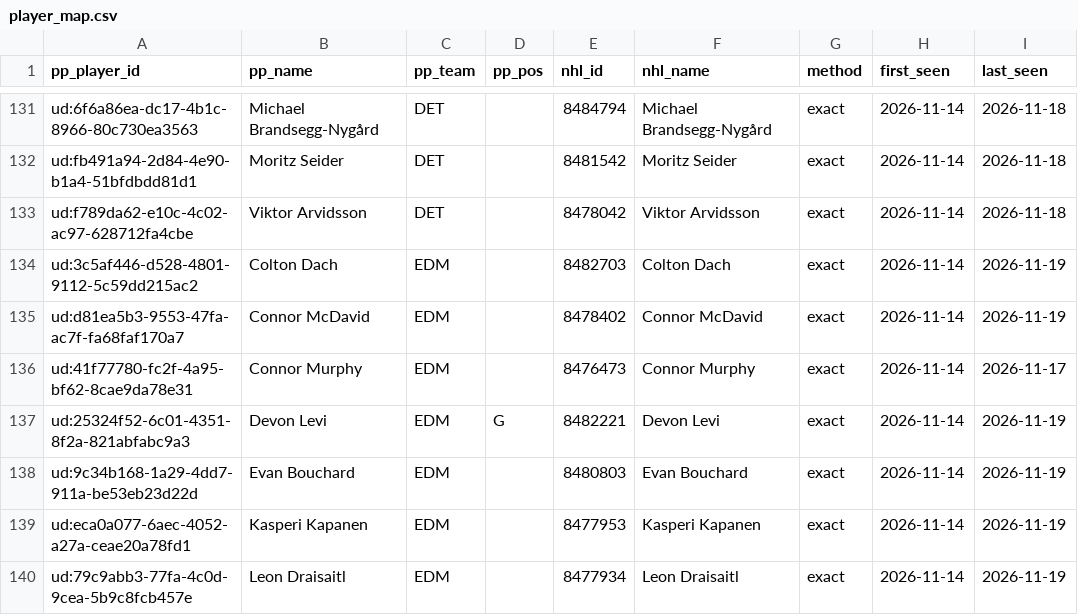
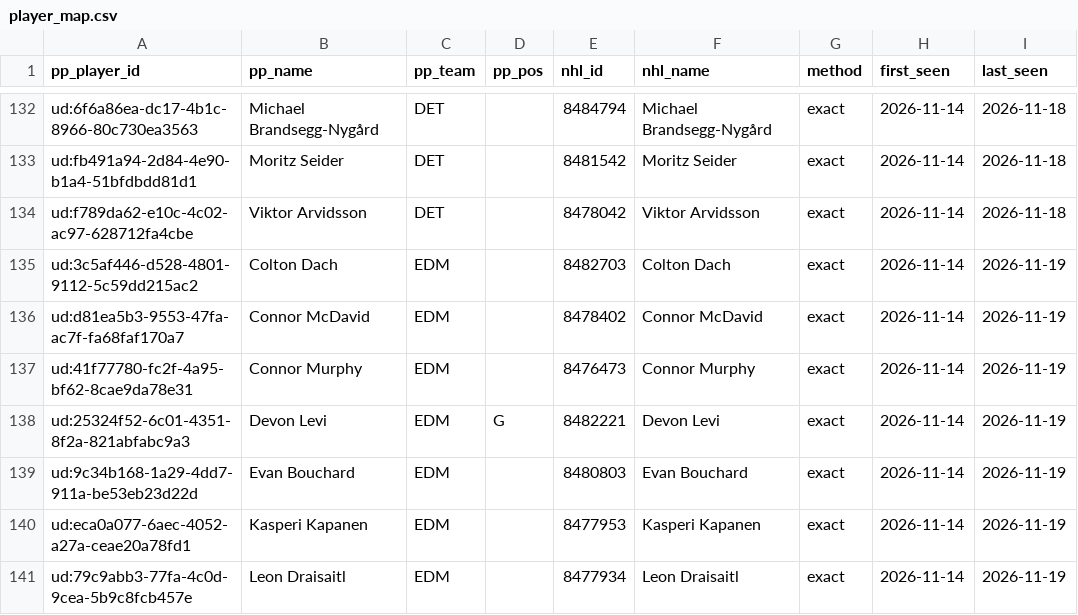
Before and after one commit to mileswilliams08/NHL-prop-model, a CSV file: data/underdog/player_map.csv, drawn as a sheet; only a part is shown, gaps mark what is left out; the diff covers the shown part only.

```diff
--- a/data/underdog/player_map.csv
+++ b/data/underdog/player_map.csv
@@ -135,3 +136,3 @@ ud:3c5af446-d528-4801-9112-5c59dd215ac2,Colton Dach,EDM,,8482703,Colton Dach,exa
 ud:d81ea5b3-9553-47fa-ac7f-fa68faf170a7,Connor McDavid,EDM,,8478402,Connor McDavid,exact,2026-11-14,2026-11-19
-ud:41f77780-fc2f-4a95-bf62-8cae9da78e31,Connor Murphy,EDM,,8476473,Connor Murphy,exact,2026-11-14,2026-11-17
+ud:41f77780-fc2f-4a95-bf62-8cae9da78e31,Connor Murphy,EDM,,8476473,Connor Murphy,exact,2026-11-14,2026-11-19
 ud:25324f52-6c01-4351-8f2a-821abfabc9a3,Devon Levi,EDM,G,8482221,Devon Levi,exact,2026-11-14,2026-11-19
```
Also changed, not shown: 3 added rows and 16 edited cells elsewhere in this file, data/player_map.csv, 6 other files.
